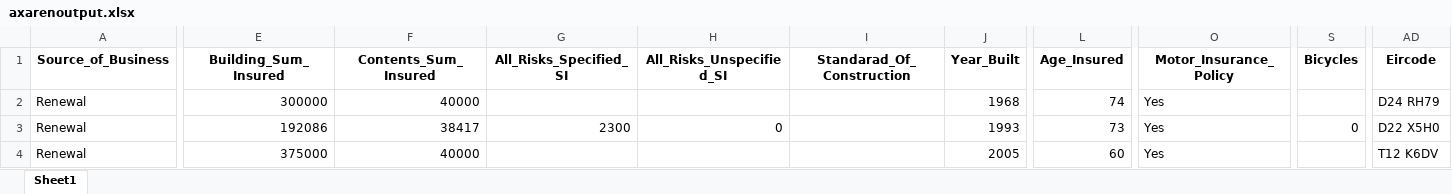
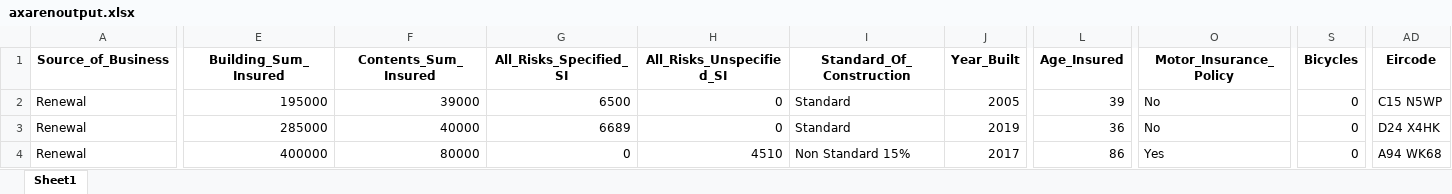
Before and after one commit to adamszeq/AdHoc-Data-Requests, an Excel workbook: Data/axarenoutput.xlsx, sheet Sheet1, drawn as a sheet; only a part is shown, gaps mark what is left out; values as stored, in another font and other column widths than the file's, no borders; the diff covers the shown part only; the diff names each change by its address in the sheet, - before the commit and + after, or states it on an @@ line.

```diff
--- a/Data/axarenoutput.xlsx (sheet Sheet1)
+++ b/Data/axarenoutput.xlsx (sheet Sheet1)
-I1: Standarad_Of_Construction
+I1: Standard_Of_Construction
-E2 (Building_Sum_Insured): 300000
+E2 (Building_Sum_Insured): 195000
-F2 (Contents_Sum_Insured): 40000
+F2 (Contents_Sum_Insured): 39000
-G2 (All_Risks_Specified_SI): (empty)
+G2 (All_Risks_Specified_SI): 6500
-H2 (All_Risks_Unspecified_SI): (empty)
+H2 (All_Risks_Unspecified_SI): 0
-I2:I3 (Standard_Of_Construction): (empty)
+I2:I3 (Standard_Of_Construction): Standard
-J2 (Year_Built): 1968
+J2 (Year_Built): 2005
-L2 (Age_Insured): 74
+L2 (Age_Insured): 39
-O2:O3 (Motor_Insurance_Policy): Yes
+O2:O3 (Motor_Insurance_Policy): No
-S2 (Bicycles): (empty)
+S2 (Bicycles): 0
-AD2 (Eircode): D24 RH79
+AD2 (Eircode): C15 N5WP
-E3 (Building_Sum_Insured): 192086
+E3 (Building_Sum_Insured): 285000
-F3 (Contents_Sum_Insured): 38417
+F3 (Contents_Sum_Insured): 40000
-G3 (All_Risks_Specified_SI): 2300
+G3 (All_Risks_Specified_SI): 6689
-J3 (Year_Built): 1993
+J3 (Year_Built): 2019
-L3 (Age_Insured): 73
+L3 (Age_Insured): 36
-AD3 (Eircode): D22 X5H0
+AD3 (Eircode): D24 X4HK
-E4 (Building_Sum_Insured): 375000
+E4 (Building_Sum_Insured): 400000
-F4 (Contents_Sum_Insured): 40000
+F4 (Contents_Sum_Insured): 80000
-G4 (All_Risks_Specified_SI): (empty)
+G4 (All_Risks_Specified_SI): 0
-H4 (All_Risks_Unspecified_SI): (empty)
+H4 (All_Risks_Unspecified_SI): 4510
-I4 (Standard_Of_Construction): (empty)
+I4 (Standard_Of_Construction): Non Standard 15%
-J4 (Year_Built): 2005
+J4 (Year_Built): 2017
-L4 (Age_Insured): 60
+L4 (Age_Insured): 86
-S4 (Bicycles): (empty)
+S4 (Bicycles): 0
-AD4 (Eircode): T12 K6DV
+AD4 (Eircode): A94 WK68
```
Also changed, not shown: 2 removed rows and 487 edited cells elsewhere in this sheet, Data/Batch Input Template-AXA Broker Home.xlsx, Data/axanboutput.xlsx, 16 other files.
